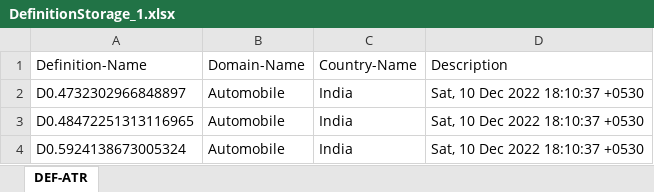
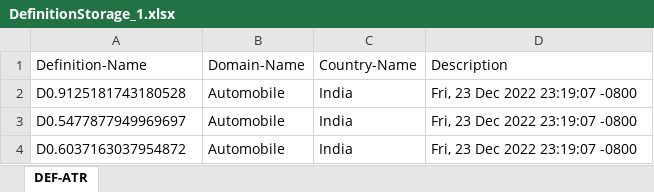
Before and after one commit to X0-100/Automating_Extraction, an Excel workbook: target/test-classes/DefinitionData/DefinitionStorage_1.xlsx, sheet DEF-ATR, drawn as a sheet; values as stored, in another font and other column widths than the file's, no borders; the diff names each change by its address in the sheet, - before the commit and + after, or states it on an @@ line.

```diff
--- a/target/test-classes/DefinitionData/DefinitionStorage_1.xlsx (sheet DEF-ATR)
+++ b/target/test-classes/DefinitionData/DefinitionStorage_1.xlsx (sheet DEF-ATR)
-A2: D0.4732302966848897
+A2: D0.9125181743180528
-D2:D4: Sat, 10 Dec 2022 18:10:37 +0530
+D2:D4: Fri, 23 Dec 2022 23:19:07 -0800
-A3: D0.48472251313116965
+A3: D0.5477877949969697
-A4: D0.5924138673005324
+A4: D0.6037163037954872
```
Also changed, not shown: target/test-classes/DefinitionData/DefinitionStorage_0.xlsx, 42 other files.
